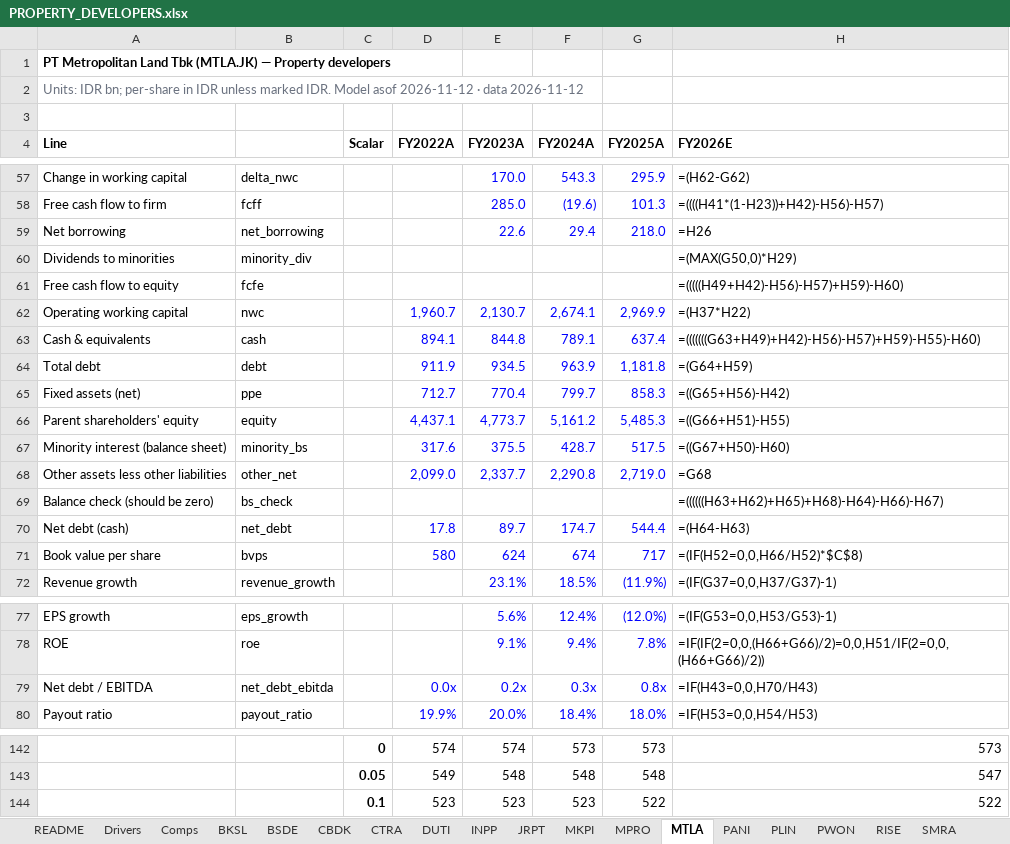
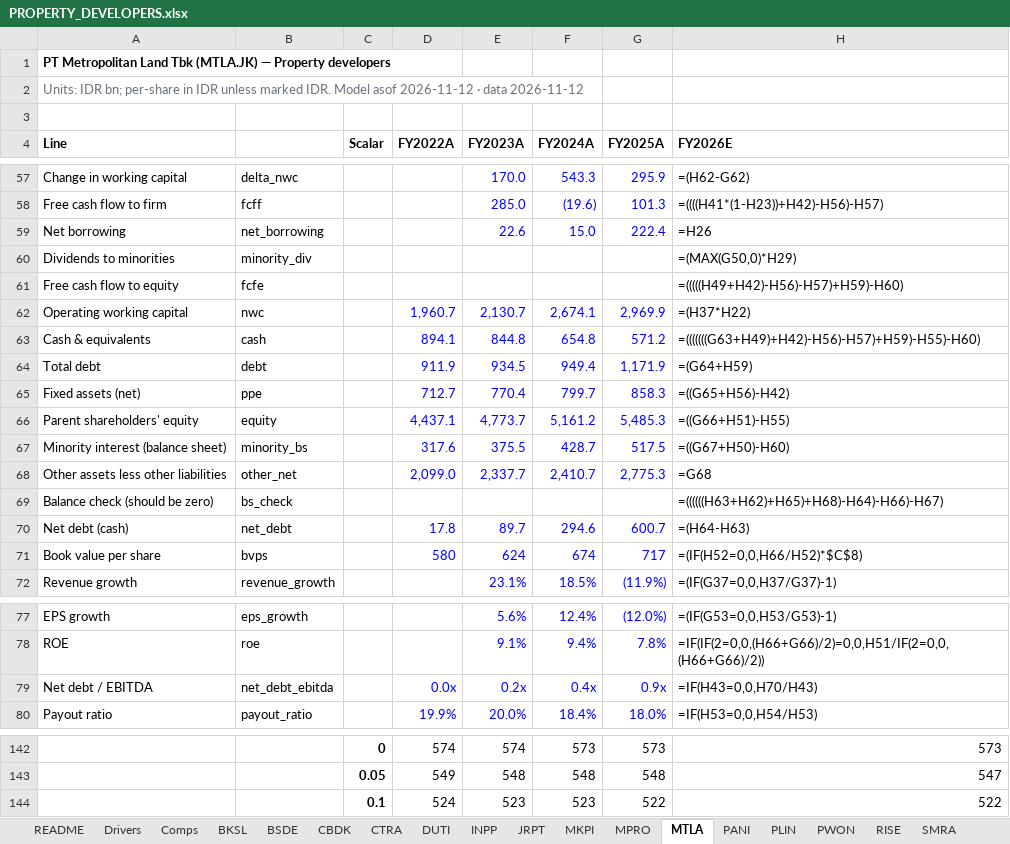
Before and after one commit to snipekick/sixsouth-dashboard, an Excel workbook: models/PROPERTY_DEVELOPERS.xlsx, sheet MTLA, drawn as a sheet; only a part is shown, gaps mark what is left out; values as stored, in another font and other column widths than the file's, no borders; formulas without a stored value are shown as written; the diff names each change by its address in the sheet, - before the commit and + after, or states it on an @@ line.

```diff
--- a/models/PROPERTY_DEVELOPERS.xlsx (sheet MTLA)
+++ b/models/PROPERTY_DEVELOPERS.xlsx (sheet MTLA)
-F59 (FY2024A): 29.4
+F59 (FY2024A): 15.0
-G59 (FY2025A): 218.0
+G59 (FY2025A): 222.4
-F63 (FY2024A): 789.1
+F63 (FY2024A): 654.8
-G63 (FY2025A): 637.4
+G63 (FY2025A): 571.2
-F64 (FY2024A): 963.9
+F64 (FY2024A): 949.4
-G64 (FY2025A): 1,181.8
+G64 (FY2025A): 1,171.9
-F68 (FY2024A): 2,290.8
+F68 (FY2024A): 2,410.7
-G68 (FY2025A): 2,719.0
+G68 (FY2025A): 2,775.3
-F70 (FY2024A): 174.7
+F70 (FY2024A): 294.6
-G70 (FY2025A): 544.4
+G70 (FY2025A): 600.7
-F79 (FY2024A): 0.3x
+F79 (FY2024A): 0.4x
-G79 (FY2025A): 0.8x
+G79 (FY2025A): 0.9x
-D144 (FY2022A): 523
+D144 (FY2022A): 524
```
Also changed, not shown: sheet INPP, sheet BKSL, sheet Comps, sheet CTRA, sheet README, models/BANKS.xlsx, models/CEMENT.xlsx, 45 other files.
